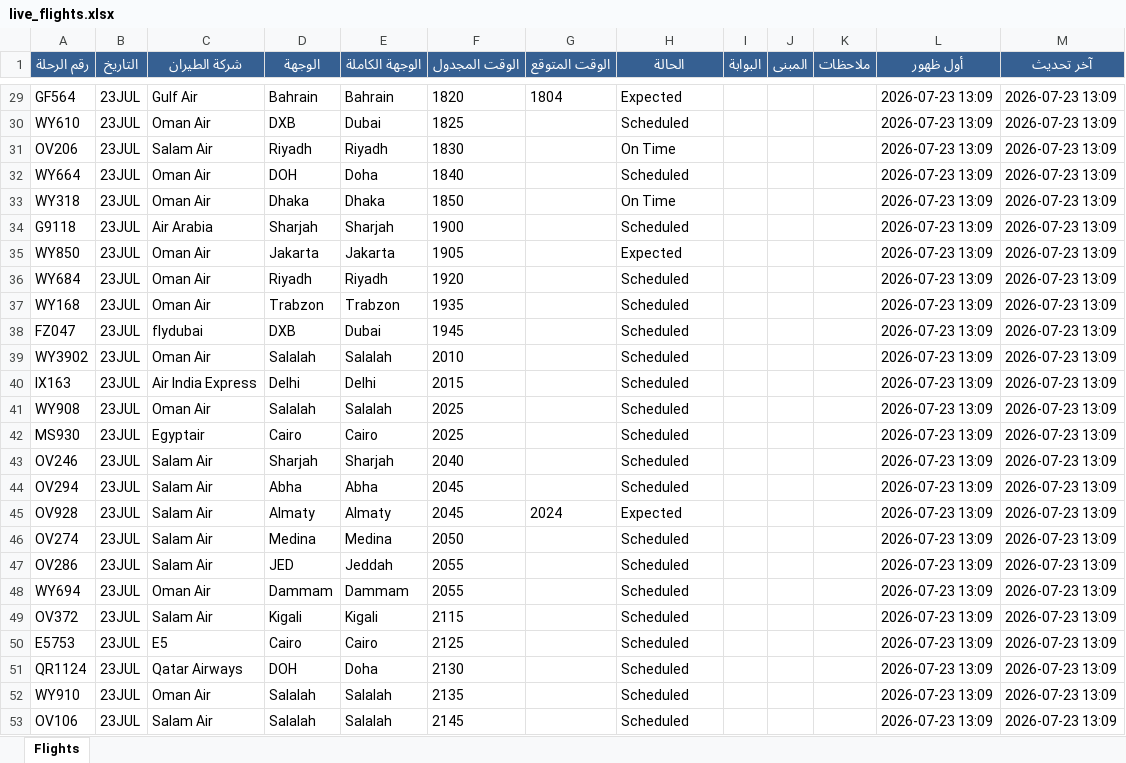
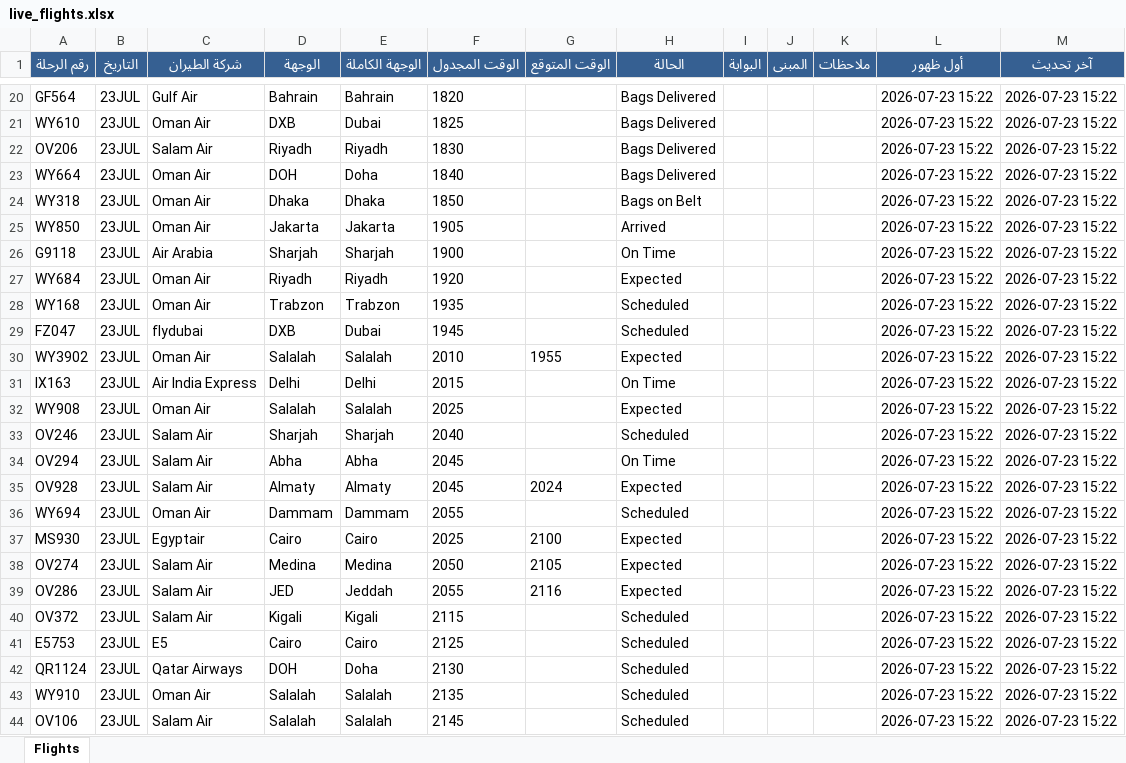
Before and after one commit to khalidsaif912/live-flights, an Excel workbook: flight_data/live_flights.xlsx, sheet Flights, drawn as a sheet; only a part is shown, gaps mark what is left out; values as stored, in another font and other column widths than the file's, no borders; removed rows and columns are numbered as before the commit, all else as after; the diff covers the shown part only; the diff names each change by its address in the sheet, - before the commit and + after, or states it on an @@ line.

```diff
--- a/flight_data/live_flights.xlsx (sheet Flights)
+++ b/flight_data/live_flights.xlsx (sheet Flights)
-G20 (الوقت المتوقع): 1804
+G20 (الوقت المتوقع): (empty)
-H20 (الحالة): Expected
+H20 (الحالة): Bags Delivered
-L20:L24 (أول ظهور): 2026-07-23 13:09
+L20:L24 (أول ظهور): 2026-07-23 15:22
-M20:M24 (آخر تحديث): 2026-07-23 13:09
+M20:M24 (آخر تحديث): 2026-07-23 15:22
-H21 (الحالة): Scheduled
+H21 (الحالة): Bags Delivered
-H22 (الحالة): On Time
+H22 (الحالة): Bags Delivered
-H23 (الحالة): Scheduled
+H23 (الحالة): Bags Delivered
-H24 (الحالة): On Time
+H24 (الحالة): Bags on Belt
-row 34: G9118 | 23JUL | Air Arabia | Sharjah | Sharjah | 1900 |  | Scheduled |  |  |  | 2026-07-23 13:09 | 2026-07-23 13:09
-H25 (الحالة): Expected
+H25 (الحالة): Arrived
-L25 (أول ظهور): 2026-07-23 13:09
+L25 (أول ظهور): 2026-07-23 15:22
-M25 (آخر تحديث): 2026-07-23 13:09
+M25 (آخر تحديث): 2026-07-23 15:22
+row 26: G9118 | 23JUL | Air Arabia | Sharjah | Sharjah | 1900 |  | On Time |  |  |  | 2026-07-23 15:22 | 2026-07-23 15:22
-H27 (الحالة): Scheduled
+H27 (الحالة): Expected
-L27:L32 (أول ظهور): 2026-07-23 13:09
+L27:L32 (أول ظهور): 2026-07-23 15:22
-M27:M32 (آخر تحديث): 2026-07-23 13:09
+M27:M32 (آخر تحديث): 2026-07-23 15:22
-G30 (الوقت المتوقع): (empty)
+G30 (الوقت المتوقع): 1955
-H30 (الحالة): Scheduled
+H30 (الحالة): Expected
-H31 (الحالة): Scheduled
+H31 (الحالة): On Time
-H32 (الحالة): Scheduled
+H32 (الحالة): Expected
-row 42: MS930 | 23JUL | Egyptair | Cairo | Cairo | 2025 |  | Scheduled |  |  |  | 2026-07-23 13:09 | 2026-07-23 13:09
-L33:L35 (أول ظهور): 2026-07-23 13:09
+L33:L35 (أول ظهور): 2026-07-23 15:22
-M33:M35 (آخر تحديث): 2026-07-23 13:09
+M33:M35 (آخر تحديث): 2026-07-23 15:22
-H34 (الحالة): Scheduled
+H34 (الحالة): On Time
+row 36: WY694 | 23JUL | Oman Air | Dammam | Dammam | 2055 |  | Scheduled |  |  |  | 2026-07-23 15:22 | 2026-07-23 15:22
+row 37: MS930 | 23JUL | Egyptair | Cairo | Cairo | 2025 | 2100 | Expected |  |  |  | 2026-07-23 15:22 | 2026-07-23 15:22
-G38 (الوقت المتوقع): (empty)
+G38 (الوقت المتوقع): 2105
-H38:H39 (الحالة): Scheduled
+H38:H39 (الحالة): Expected
-L38:L39 (أول ظهور): 2026-07-23 13:09
+L38:L39 (أول ظهور): 2026-07-23 15:22
-M38:M39 (آخر تحديث): 2026-07-23 13:09
+M38:M39 (آخر تحديث): 2026-07-23 15:22
-G39 (الوقت المتوقع): (empty)
+G39 (الوقت المتوقع): 2116
-row 48: WY694 | 23JUL | Oman Air | Dammam | Dammam | 2055 |  | Scheduled |  |  |  | 2026-07-23 13:09 | 2026-07-23 13:09
-L40:L44 (أول ظهور): 2026-07-23 13:09
+L40:L44 (أول ظهور): 2026-07-23 15:22
-M40:M44 (آخر تحديث): 2026-07-23 13:09
+M40:M44 (آخر تحديث): 2026-07-23 15:22
```
Also changed, not shown: 31 added rows, 31 removed rows and 447 edited cells elsewhere in this sheet, flight_data/archive_flights.xlsx, 3 other files.
